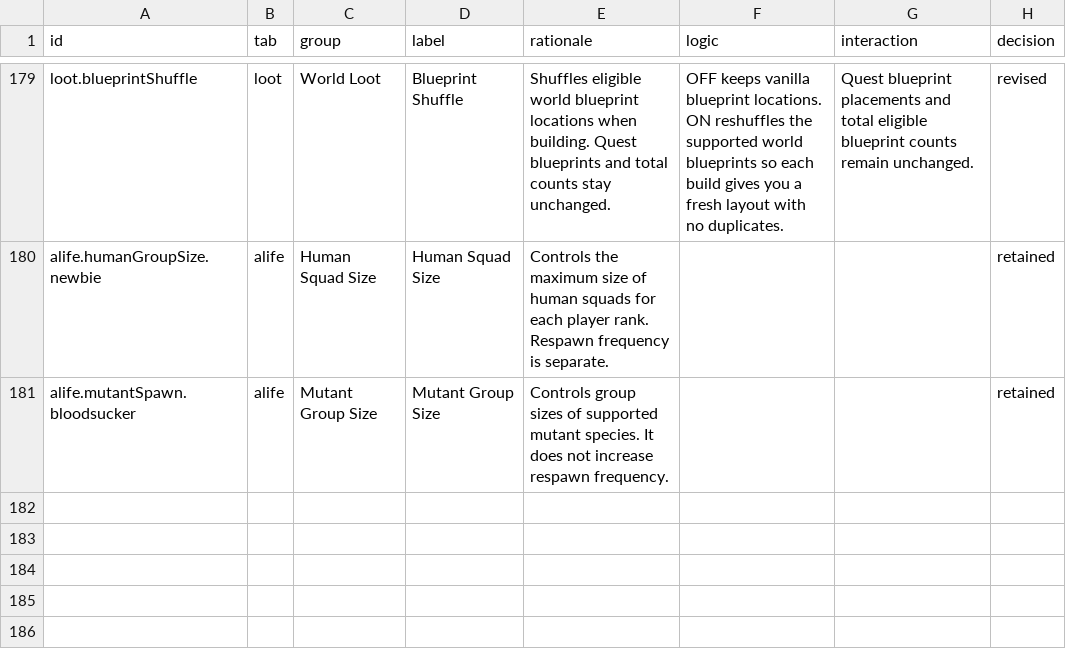
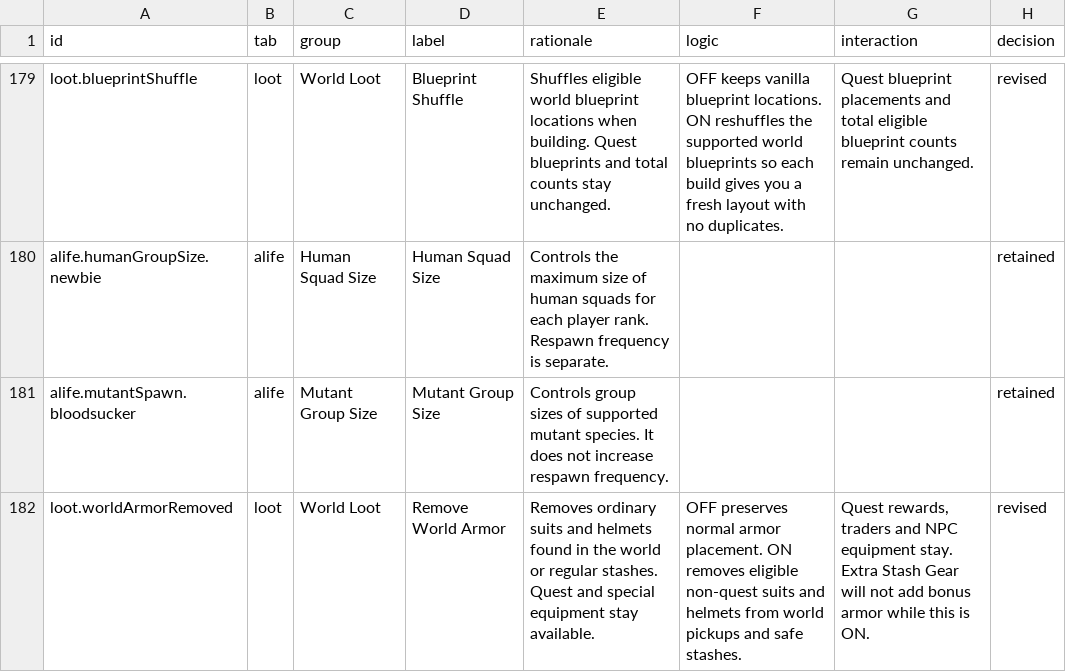
Before and after one commit to markoca/TrueCustomDifficulty, a CSV file: docs/RC-FINAL-COPY-INDEX-2026-10-19.csv, drawn as a sheet; only a part is shown, gaps mark what is left out.

Commit message:
Add safe world and stash armor removal toggle with quest exclusions

```diff
--- a/docs/RC-FINAL-COPY-INDEX-2026-10-19.csv
+++ b/docs/RC-FINAL-COPY-INDEX-2026-10-19.csv
@@ -181 +181,2 @@ id,tab,group,label,rationale,logic,interaction,decision
 "alife.mutantSpawn.bloodsucker","alife","Mutant Group Size","Mutant Group Size","Controls group sizes of supported mutant species. It does not increase respawn frequency.","","","retained"
+"loot.worldArmorRemoved","loot","World Loot","Remove World Armor","Removes ordinary suits and helmets found in the world or regular stashes. Quest and special equipment stay available.","OFF preserves normal armor placement. ON removes eligible non-quest suits and helmets from world pickups and safe stashes.","Quest rewards, traders and NPC equipment stay. Extra Stash Gear will not add bonus armor while this is ON.","revised"
```
Also changed, not shown: 38 other files.
